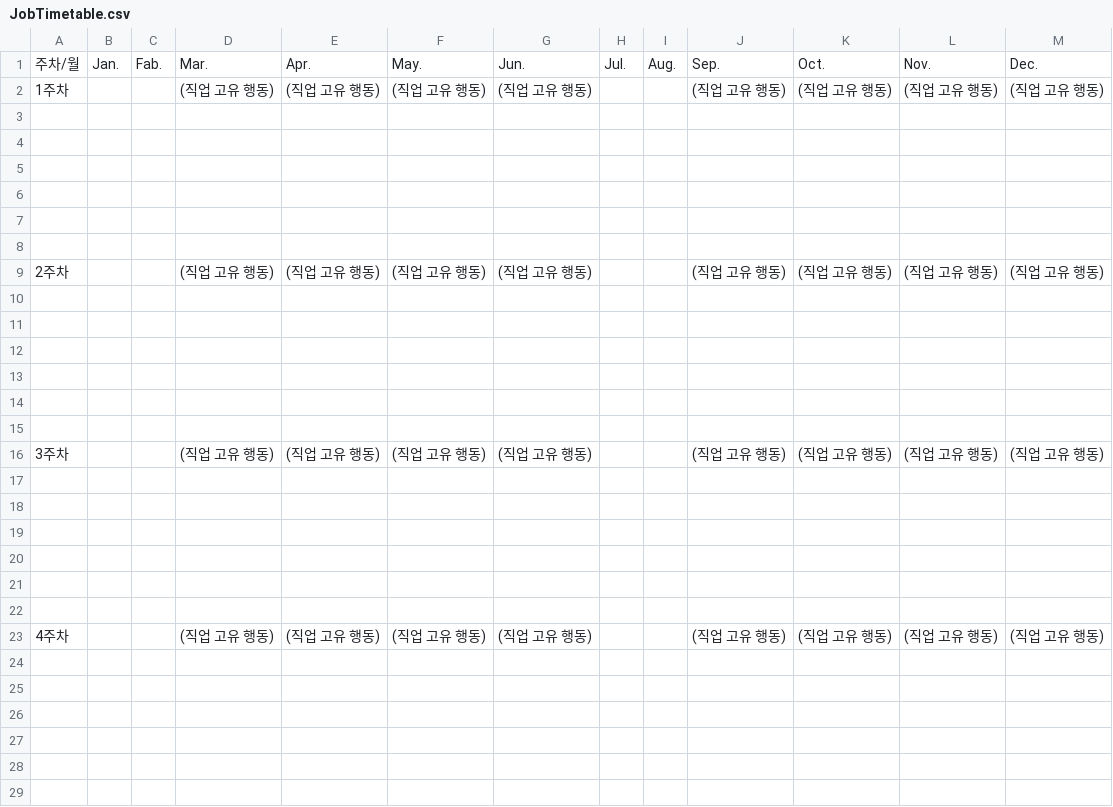
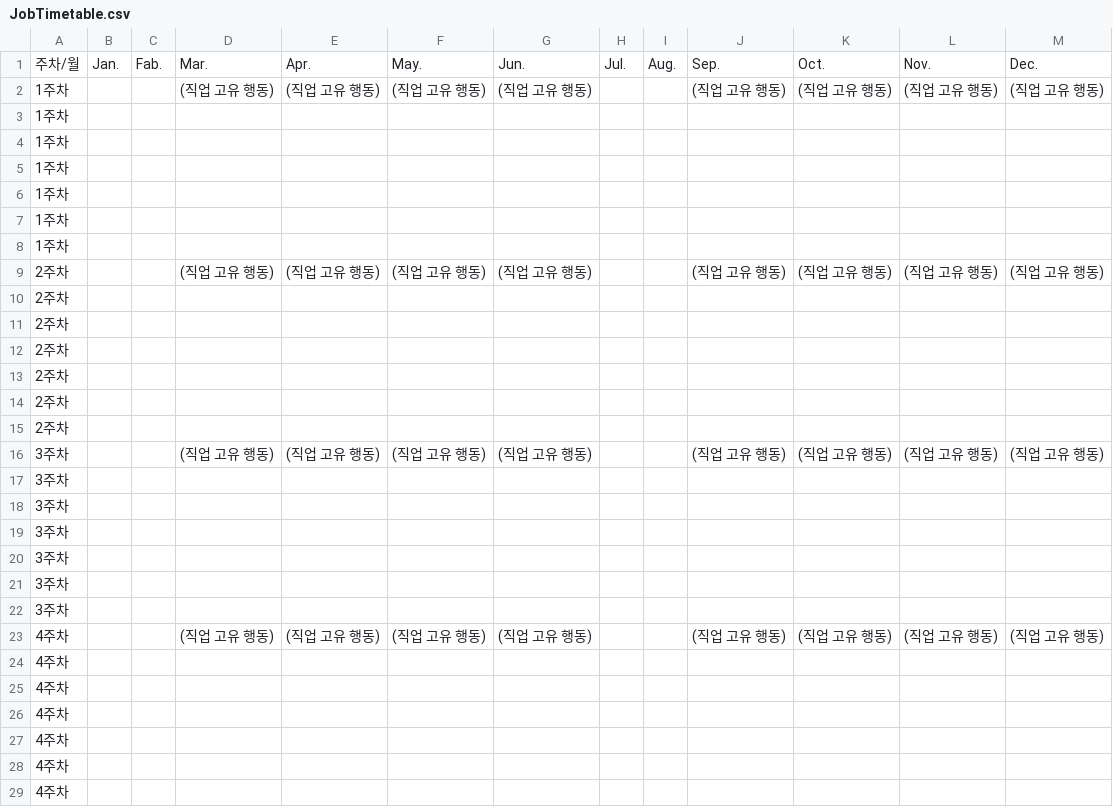
Before and after one commit to nejukmaster/AwesomeLifeManager, a CSV file: AwesomeLifeManager/Assets/Resources/DataSheet/JobTimetable.csv, drawn as a sheet.

```diff
--- a/AwesomeLifeManager/Assets/Resources/DataSheet/JobTimetable.csv
+++ b/AwesomeLifeManager/Assets/Resources/DataSheet/JobTimetable.csv
@@ -2,22 +2,28 @@
 1주차,,,(직업 고유 행동),(직업 고유 행동),(직업 고유 행동),(직업 고유 행동),,,(직업 고유 행동),(직업 고유 행동),(직업 고유 행동),(직업 고유 행동)
-,,,,,,,,,,,,
-,,,,,,,,,,,,
-,,,,,,,,,,,,
-,,,,,,,,,,,,
-,,,,,,,,,,,,
-,,,,,,,,,,,,
+1주차,,,,,,,,,,,,
+1주차,,,,,,,,,,,,
+1주차,,,,,,,,,,,,
+1주차,,,,,,,,,,,,
+1주차,,,,,,,,,,,,
+1주차,,,,,,,,,,,,
 2주차,,,(직업 고유 행동),(직업 고유 행동),(직업 고유 행동),(직업 고유 행동),,,(직업 고유 행동),(직업 고유 행동),(직업 고유 행동),(직업 고유 행동)
-,,,,,,,,,,,,
-,,,,,,,,,,,,
-,,,,,,,,,,,,
-,,,,,,,,,,,,
-,,,,,,,,,,,,
-,,,,,,,,,,,,
+2주차,,,,,,,,,,,,
+2주차,,,,,,,,,,,,
+2주차,,,,,,,,,,,,
+2주차,,,,,,,,,,,,
+2주차,,,,,,,,,,,,
+2주차,,,,,,,,,,,,
 3주차,,,(직업 고유 행동),(직업 고유 행동),(직업 고유 행동),(직업 고유 행동),,,(직업 고유 행동),(직업 고유 행동),(직업 고유 행동),(직업 고유 행동)
-,,,,,,,,,,,,
-,,,,,,,,,,,,
-,,,,,,,,,,,,
-,,,,,,,,,,,,
-,,,,,,,,,,,,
-,,,,,,,,,,,,
+3주차,,,,,,,,,,,,
+3주차,,,,,,,,,,,,
+3주차,,,,,,,,,,,,
+3주차,,,,,,,,,,,,
+3주차,,,,,,,,,,,,
+3주차,,,,,,,,,,,,
 4주차,,,(직업 고유 행동),(직업 고유 행동),(직업 고유 행동),(직업 고유 행동),,,(직업 고유 행동),(직업 고유 행동),(직업 고유 행동),(직업 고유 행동)
+4주차,,,,,,,,,,,,
+4주차,,,,,,,,,,,,
+4주차,,,,,,,,,,,,
+4주차,,,,,,,,,,,,
+4주차,,,,,,,,,,,,
+4주차,,,,,,,,,,,,
```
Also changed, not shown: 3 other files.
